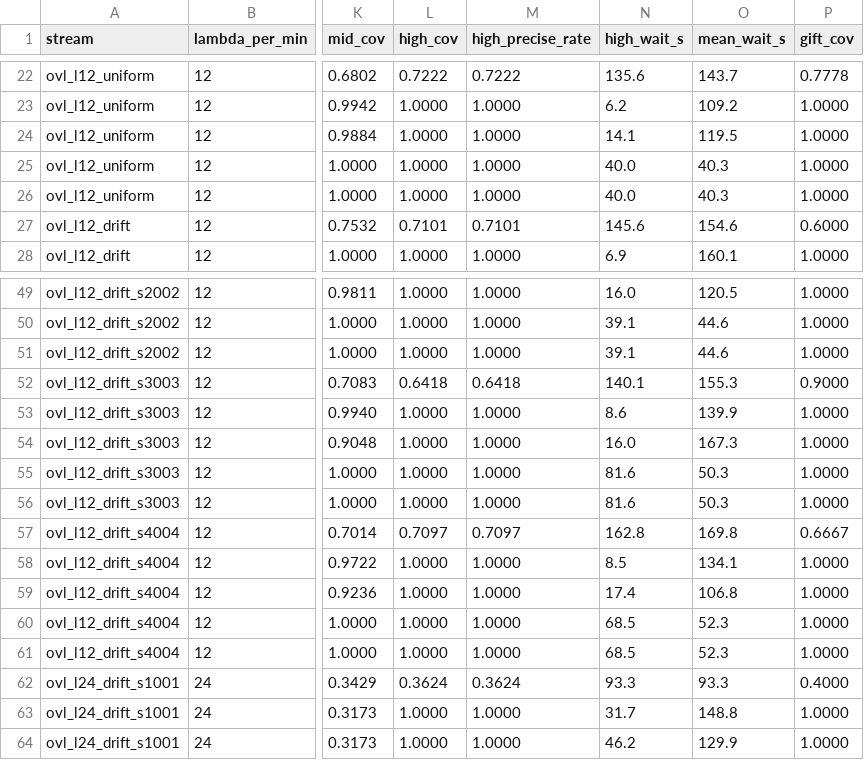
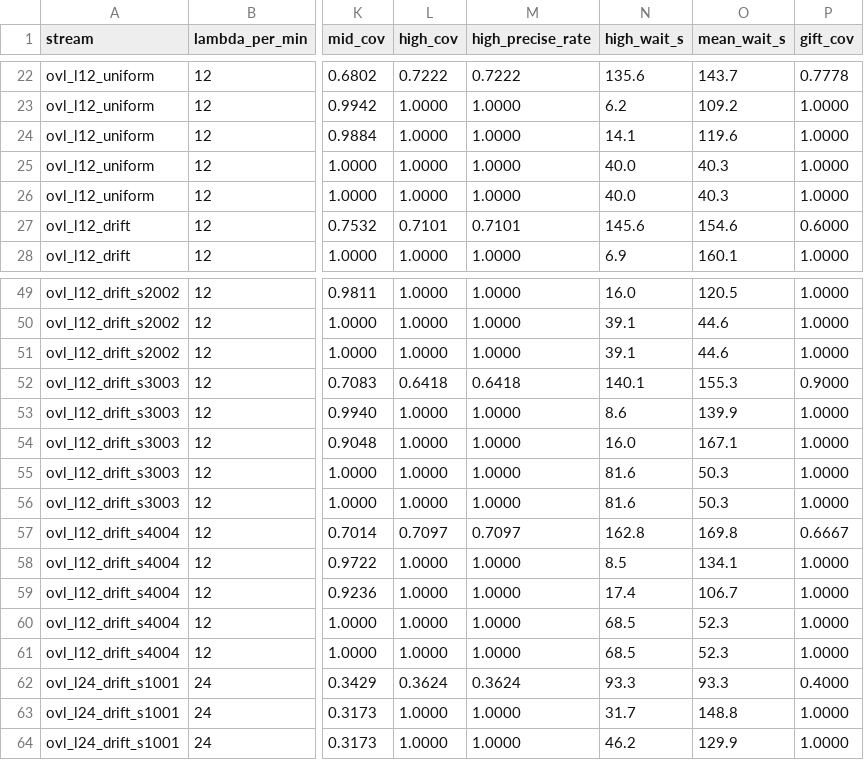
Before and after one commit to Being-Tempest/ATS-AI, a CSV file: benchmark/results/coverage_vs_load.csv, drawn as a sheet; only a part is shown, gaps mark what is left out; the diff names each change by its address in the sheet, - before the commit and + after, or states it on an @@ line.

Commit message:
Add experiment result reports (md/csv)

```diff
--- a/benchmark/results/coverage_vs_load.csv
+++ b/benchmark/results/coverage_vs_load.csv
-O24 (mean_wait_s): 119.5
+O24 (mean_wait_s): 119.6
-O54 (mean_wait_s): 167.3
+O54 (mean_wait_s): 167.1
-O59 (mean_wait_s): 106.8
+O59 (mean_wait_s): 106.7
```
Also changed, not shown: 16 other files.
